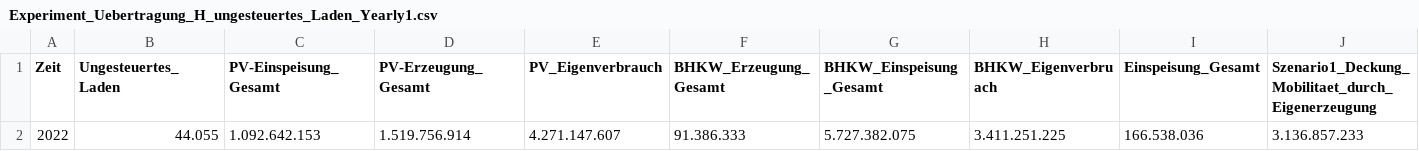
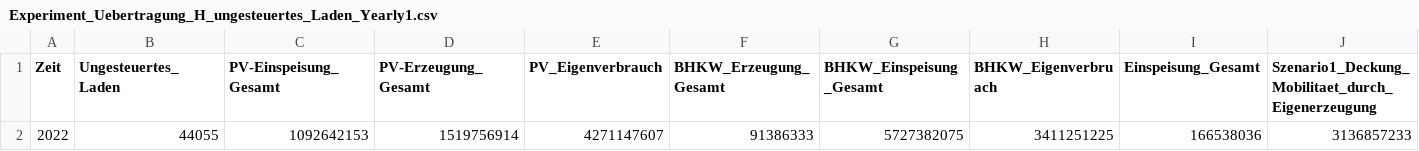
Before and after one commit to d-o-m-i-n-i-k/A-Test, a CSV file: Experiment_Uebertragung_H_ungesteuertes_Laden_Yearly1.csv, drawn as a sheet; only a part is shown; the diff covers the shown part only; the diff names each change by its address in the sheet, - before the commit and + after, or states it on an @@ line.

Commit message:
Add files via upload

```diff
--- a/Experiment_Uebertragung_H_ungesteuertes_Laden_Yearly1.csv
+++ b/Experiment_Uebertragung_H_ungesteuertes_Laden_Yearly1.csv
-B2 (Ungesteuertes_Laden): 44.055
+B2 (Ungesteuertes_Laden): 44055
-C2 (PV-Einspeisung_Gesamt): 1.092.642.153
+C2 (PV-Einspeisung_Gesamt): 1092642153
-D2 (PV-Erzeugung_Gesamt): 1.519.756.914
+D2 (PV-Erzeugung_Gesamt): 1519756914
-E2 (PV_Eigenverbrauch): 4.271.147.607
+E2 (PV_Eigenverbrauch): 4271147607
-F2 (BHKW_Erzeugung_Gesamt): 91.386.333
+F2 (BHKW_Erzeugung_Gesamt): 91386333
-G2 (BHKW_Einspeisung_Gesamt): 5.727.382.075
+G2 (BHKW_Einspeisung_Gesamt): 5727382075
-H2 (BHKW_Eigenverbruach): 3.411.251.225
+H2 (BHKW_Eigenverbruach): 3411251225
-I2 (Einspeisung_Gesamt): 166.538.036
+I2 (Einspeisung_Gesamt): 166538036
-J2: 3.136.857.233
+J2: 3136857233
```
Also changed, not shown: 13 edited cells elsewhere in this file.
